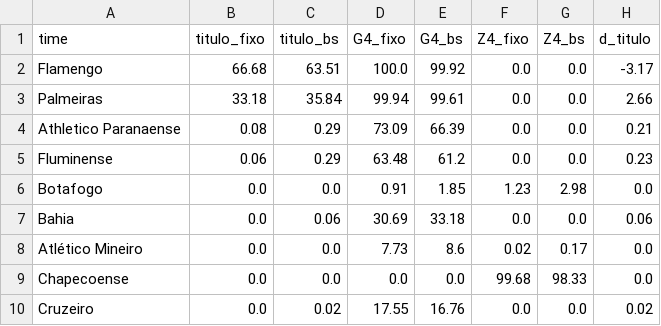
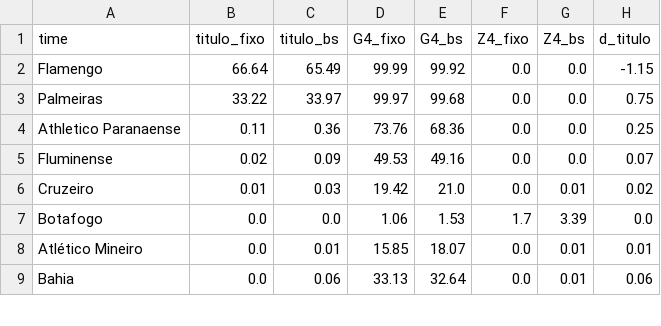
Before and after one commit to danguibes/monte-carlo-brasileirao, a CSV file: out/bootstrap.csv, drawn as a sheet; only a part is shown; the diff covers the shown part only.

```diff
--- a/out/bootstrap.csv
+++ b/out/bootstrap.csv
@@ -1,10 +1,9 @@
 time,titulo_fixo,titulo_bs,G4_fixo,G4_bs,Z4_fixo,Z4_bs,d_titulo
-Flamengo,66.68,63.51,100.0,99.92,0.0,0.0,-3.17
-Palmeiras,33.18,35.84,99.94,99.61,0.0,0.0,2.66
-Athletico Paranaense,0.08,0.29,73.09,66.39,0.0,0.0,0.21
-Fluminense,0.06,0.29,63.48,61.2,0.0,0.0,0.23
-Botafogo,0.0,0.0,0.91,1.85,1.23,2.98,0.0
-Bahia,0.0,0.06,30.69,33.18,0.0,0.0,0.06
-Atlético Mineiro,0.0,0.0,7.73,8.6,0.02,0.17,0.0
-Chapecoense,0.0,0.0,0.0,0.0,99.68,98.33,0.0
-Cruzeiro,0.0,0.02,17.55,16.76,0.0,0.0,0.02
+Flamengo,66.64,65.49,99.99,99.92,0.0,0.0,-1.15
+Palmeiras,33.22,33.97,99.97,99.68,0.0,0.0,0.75
+Athletico Paranaense,0.11,0.36,73.76,68.36,0.0,0.0,0.25
+Fluminense,0.02,0.09,49.53,49.16,0.0,0.0,0.07
+Cruzeiro,0.01,0.03,19.42,21.0,0.0,0.01,0.02
+Botafogo,0.0,0.0,1.06,1.53,1.7,3.39,0.0
+Atlético Mineiro,0.0,0.01,15.85,18.07,0.0,0.01,0.01
+Bahia,0.0,0.06,33.13,32.64,0.0,0.01,0.06
```
Also changed, not shown: 2 added rows, 1 removed row and 34 edited cells elsewhere in this file, data/matches.csv, out/distribuicao_posicao.csv, 15 other files.
